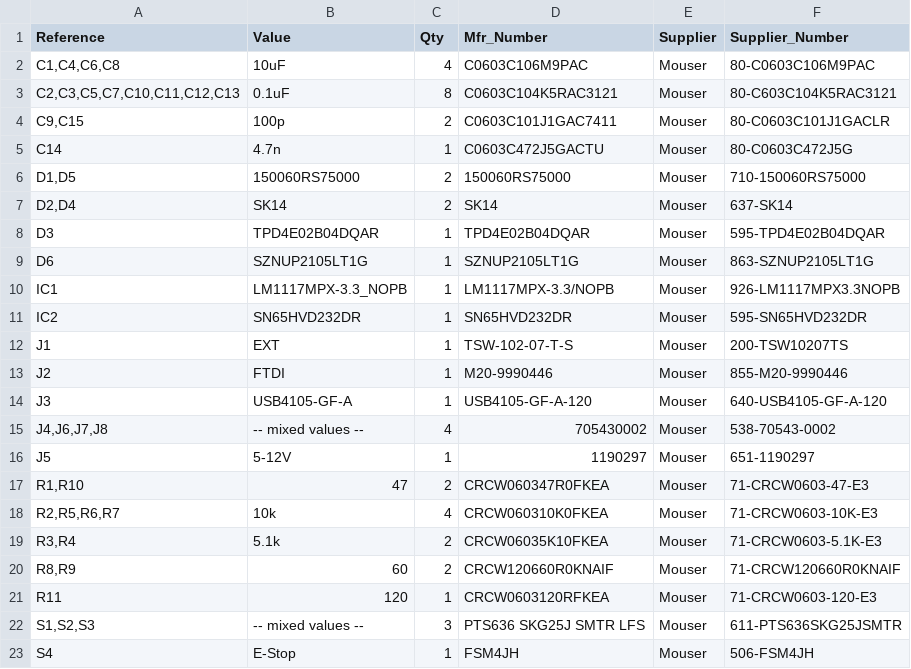
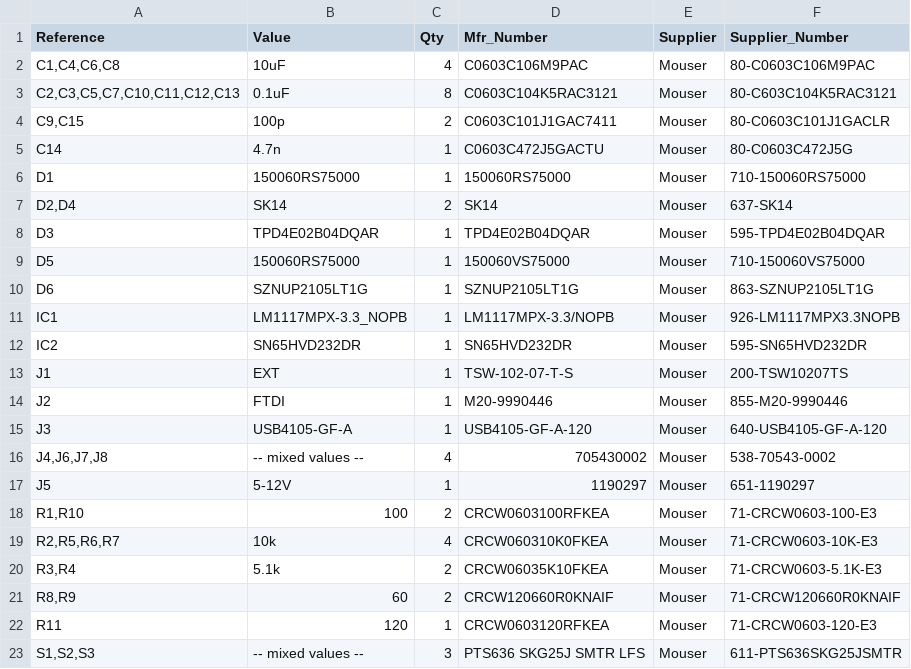
Before and after one commit to PaulBailey-1/motor-master, a CSV file: board/motor_master_bom.csv, drawn as a sheet; only a part is shown; the shorter side is filled out with more unchanged rows.

```diff
--- a/board/motor_master_bom.csv
+++ b/board/motor_master_bom.csv
@@ -5,5 +5,6 @@
 "C14","4.7n","1"," C0603C472J5GACTU","Mouser","80-C0603C472J5G"
-"D1,D5","150060RS75000","2","150060RS75000","Mouser","710-150060RS75000"
+"D1","150060RS75000","1","150060RS75000","Mouser","710-150060RS75000"
 "D2,D4","SK14","2","SK14","Mouser","637-SK14"
 "D3","TPD4E02B04DQAR","1","TPD4E02B04DQAR","Mouser","595-TPD4E02B04DQAR"
+"D5","150060RS75000","1","150060VS75000","Mouser","710-150060VS75000"
 "D6","SZNUP2105LT1G","1","SZNUP2105LT1G","Mouser","863-SZNUP2105LT1G"
@@ -16,3 +17,3 @@
 "J5","5-12V","1","1190297","Mouser","651-1190297"
-"R1,R10","47","2","CRCW060347R0FKEA","Mouser","71-CRCW0603-47-E3"
+"R1,R10","100","2"," CRCW0603100RFKEA","Mouser","71-CRCW0603-100-E3"
 "R2,R5,R6,R7","10k","4","CRCW060310K0FKEA","Mouser","71-CRCW0603-10K-E3"
```
Also changed, not shown: 3 other files.
